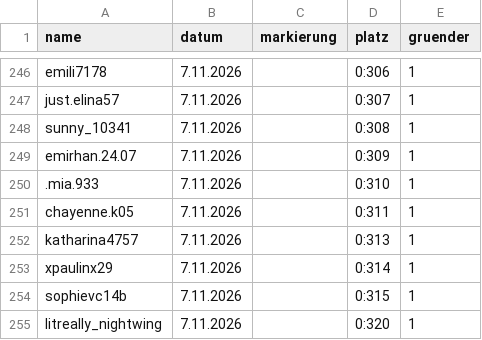
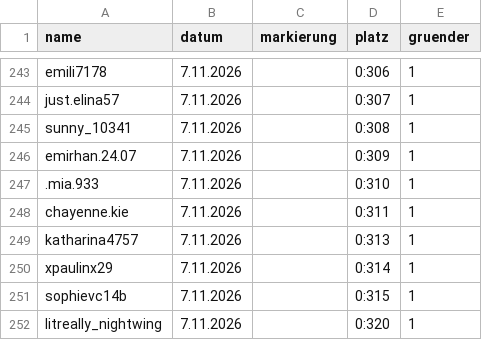
Before and after one commit to alexbarthel22-crypto/Wissensvideos, a CSV file: muscheltal/daten/einwohner.csv, drawn as a sheet; only a part is shown, gaps mark what is left out; the diff covers the shown part only.

```diff
--- a/muscheltal/daten/einwohner.csv
+++ b/muscheltal/daten/einwohner.csv
@@ -250,3 +247,3 @@ emirhan.24.07,7.11.2026,,0:309,1
 .mia.933,7.11.2026,,0:310,1
-chayenne.k05,7.11.2026,,0:311,1
+chayenne.kie,7.11.2026,,0:311,1
 katharina4757,7.11.2026,,0:313,1
```
Also changed, not shown: 2 added rows and 9 removed rows elsewhere in this file, 9 other files.
